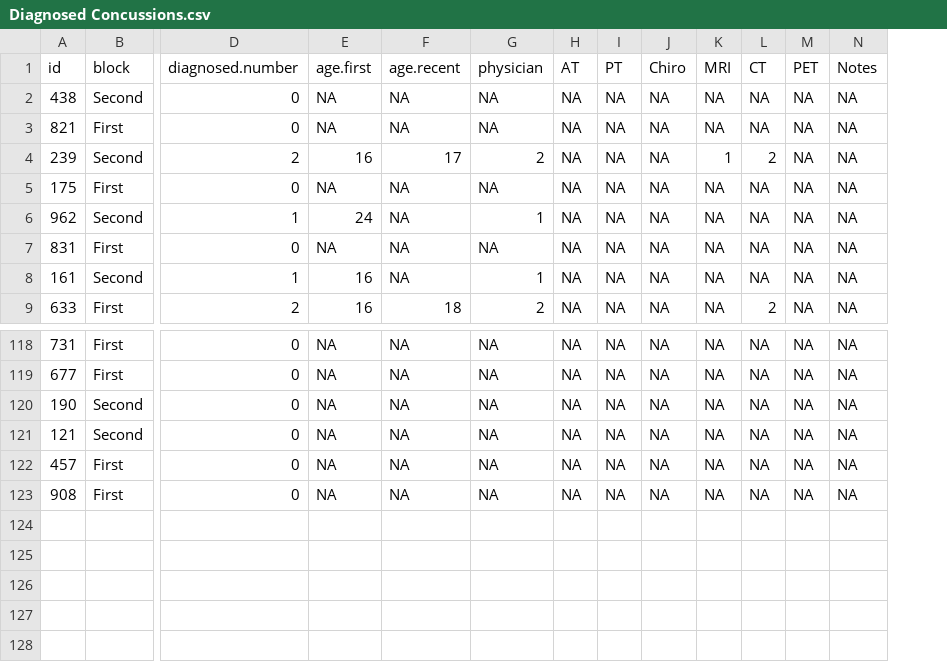
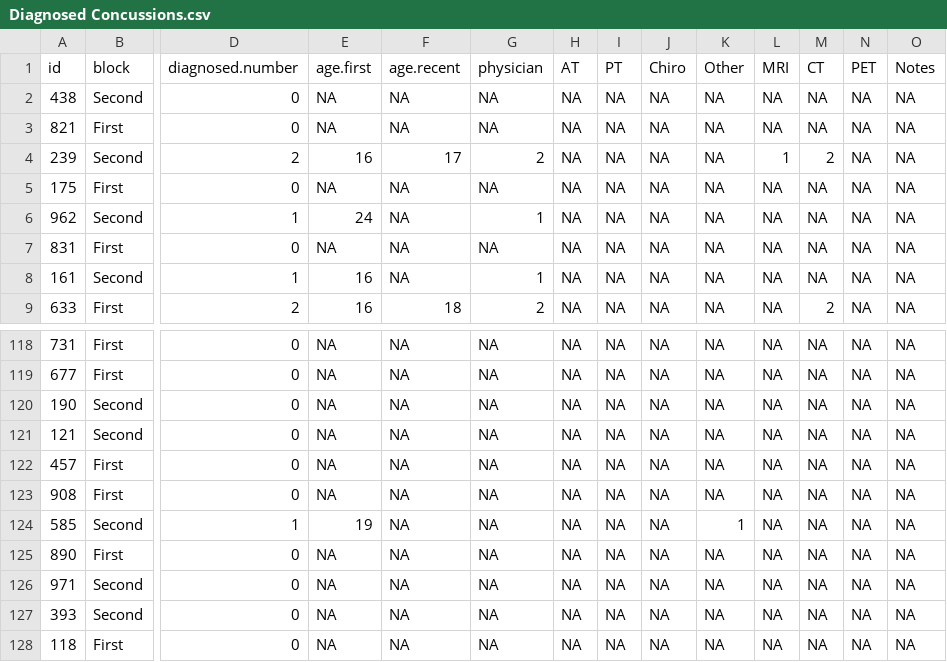
Before and after one commit to araikes/Dissertation, a CSV file: Data Files/Diagnosed Concussions.csv, drawn as a sheet; only a part is shown, gaps mark what is left out; rows hold the shown columns only; the diff names each change by its address in the sheet, - before the commit and + after, or states it on an @@ line.

```diff
--- a/Data Files/Diagnosed Concussions.csv
+++ b/Data Files/Diagnosed Concussions.csv
+column K (Other), rows 2-9: all NA; rows 118-123: all NA
+row 124: 585 | Second | 1 | 19 | NA | NA | NA | NA | NA | 1 | NA | NA | NA | NA
+row 125: 890 | First | 0 | NA | NA | NA | NA | NA | NA | NA | NA | NA | NA | NA
+row 126: 971 | Second | 0 | NA | NA | NA | NA | NA | NA | NA | NA | NA | NA | NA
+row 127: 393 | Second | 0 | NA | NA | NA | NA | NA | NA | NA | NA | NA | NA | NA
+row 128: 118 | First | 0 | NA | NA | NA | NA | NA | NA | NA | NA | NA | NA | NA
```
Also changed, not shown: Data Files/Comp Athletic Hx.csv, Data Files/Concussion Symptoms.csv, 23 other files.
